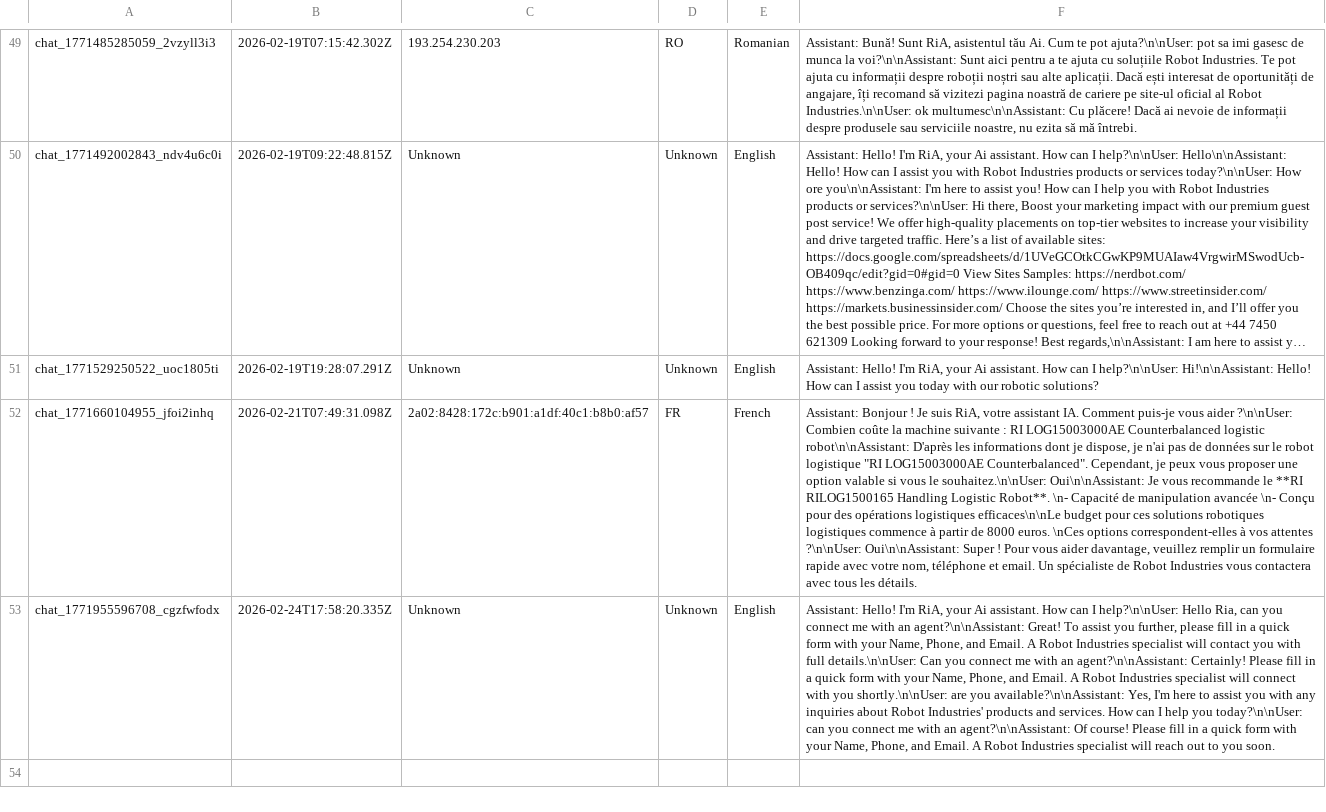
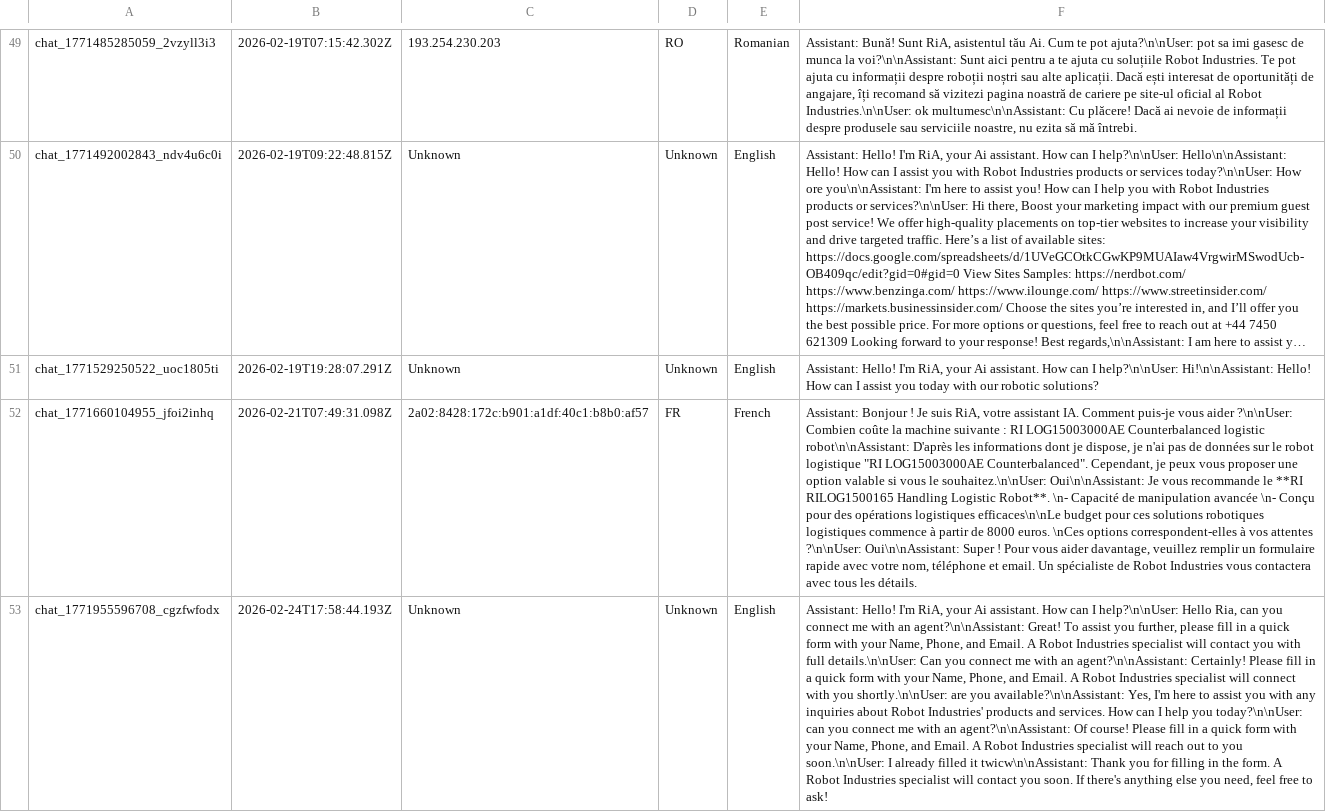
Before and after one commit to RaresC24/chatbot, a CSV file: conversations.csv, drawn as a sheet; only a part is shown, gaps mark what is left out; long unchanged cells end in …; the diff names each change by its address in the sheet, - before the commit and + after, or states it on an @@ line.

Commit message:
Log conversation chat_1771955596708_cgzfwfodx

```diff
--- a/conversations.csv
+++ b/conversations.csv
-B53: 2026-02-24T17:58:20.335Z
+B53: 2026-02-24T17:58:44.193Z
-F53: …to you soon.
+F53: …to you soon.\n\nUser: I already filled it twicw\n\nAssistant: Thank you for filling in the form. A Robot Industries specialist will contact you soon. If there's anything else you need, feel free to ask!
```
